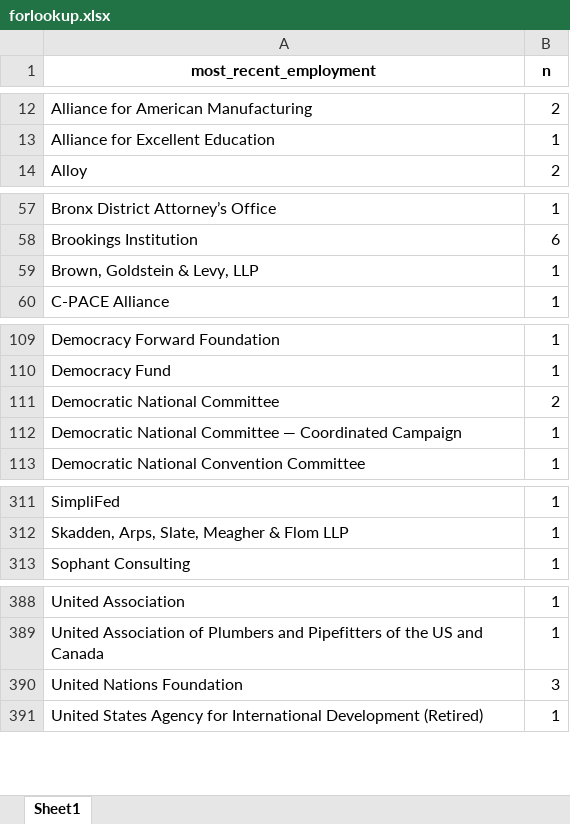
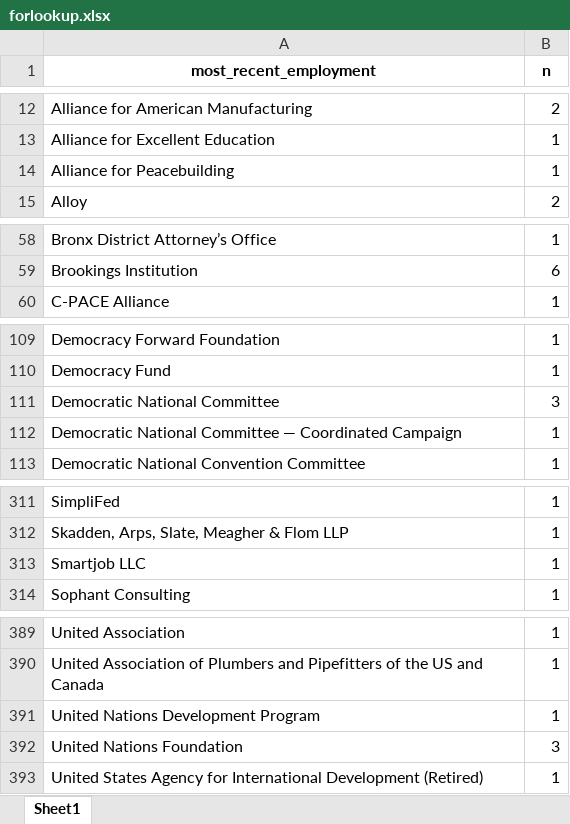
Before and after one commit to amkessler/biden_transition_teams, an Excel workbook: output/forlookup.xlsx, sheet Sheet1, drawn as a sheet; only a part is shown, gaps mark what is left out; values as stored, in another font and other column widths than the file's, no borders; removed rows and columns are numbered as before the commit, all else as after; the diff covers the shown part only; the diff names each change by its address in the sheet, - before the commit and + after, or states it on an @@ line.

```diff
--- a/output/forlookup.xlsx (sheet Sheet1)
+++ b/output/forlookup.xlsx (sheet Sheet1)
+row 14: Alliance for Peacebuilding | 1
-row 59: Brown, Goldstein & Levy, LLP | 1
-B111 (n): 2
+B111 (n): 3
+row 313: Smartjob LLC | 1
+row 391: United Nations Development Program | 1
```
Also changed, not shown: 1 moved row and 1 edited cell elsewhere in this sheet, output/agencycount_compare.xlsx, output/agencyreviewteams.xlsx, 10 other files.
